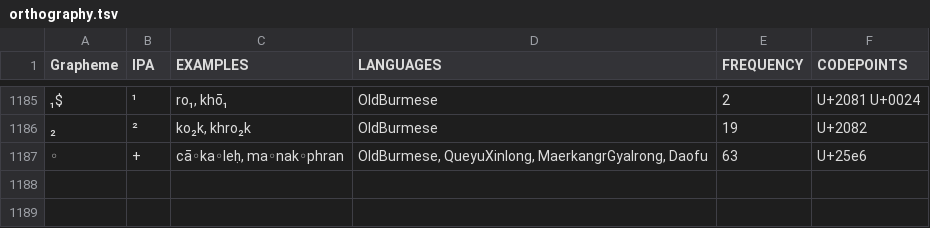
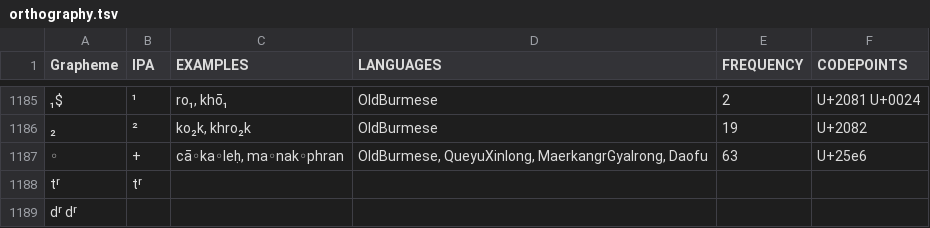
Before and after one commit to lexibank/lairgyalrong, a TSV file: etc/orthography.tsv, drawn as a sheet; only a part is shown, gaps mark what is left out; the diff names each change by its address in the sheet, - before the commit and + after, or states it on an @@ line.

Commit message:
Update orthography.tsv

```diff
--- a/etc/orthography.tsv
+++ b/etc/orthography.tsv
+row 1188: tʳ | tʳ
+row 1189: dʳ dʳ
```
